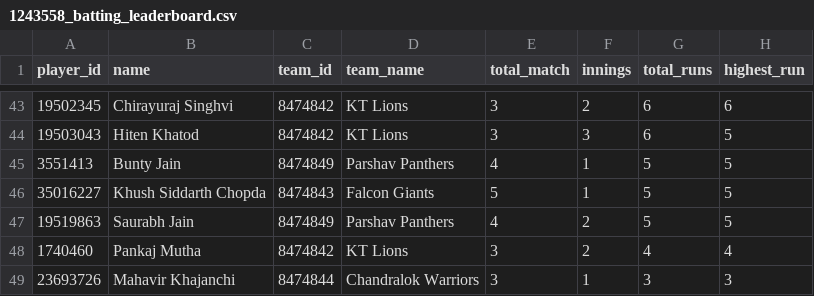
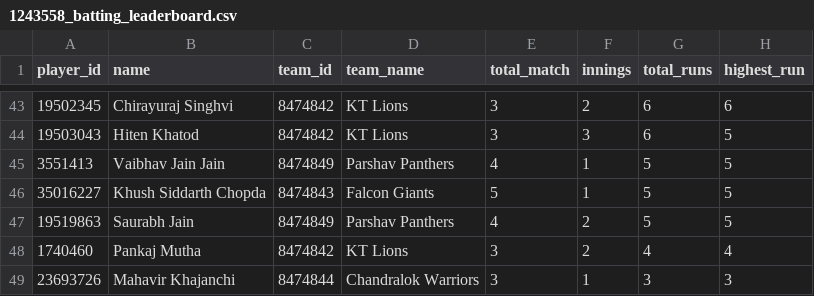
Before and after one commit to rajkothari-3156/JCL-Chandrapur, a CSV file: public/data/1243558_batting_leaderboard.csv, drawn as a sheet; only a part is shown, gaps mark what is left out; the diff names each change by its address in the sheet, - before the commit and + after, or states it on an @@ line.

Commit message:
Updated player names

```diff
--- a/public/data/1243558_batting_leaderboard.csv
+++ b/public/data/1243558_batting_leaderboard.csv
-B45 (name): Bunty Jain
+B45 (name): Vaibhav Jain Jain
```
Also changed, not shown: public/data/1243558_bowling_leaderboard.csv, public/data/1243558_fielding_leaderboard.csv, 7 other files.
